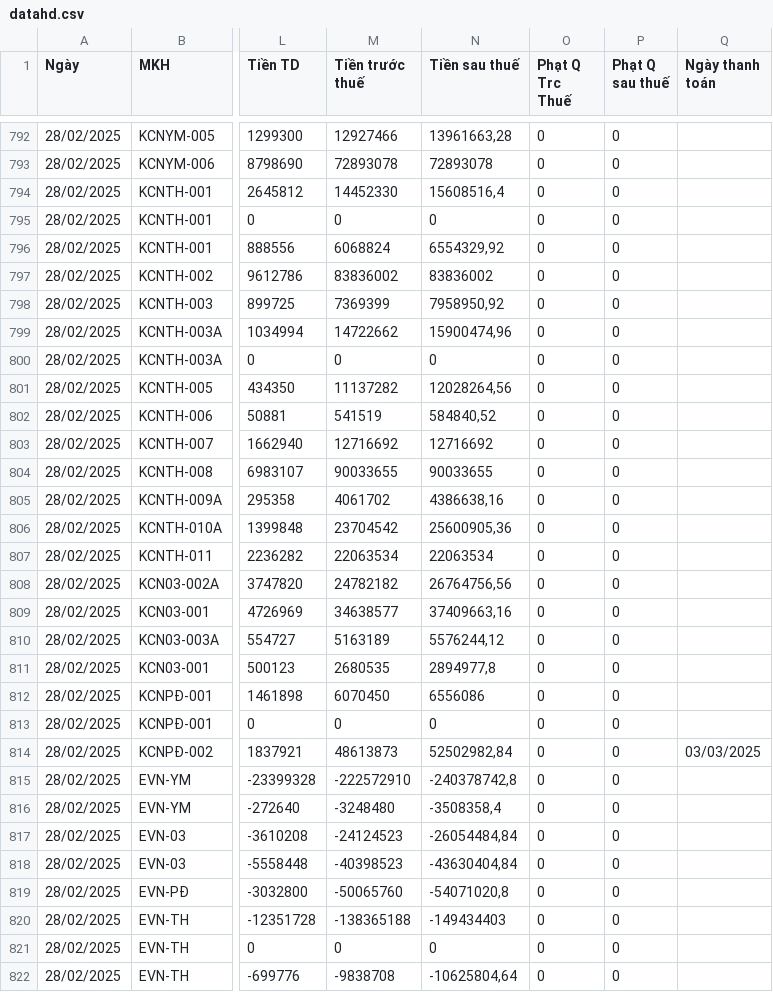
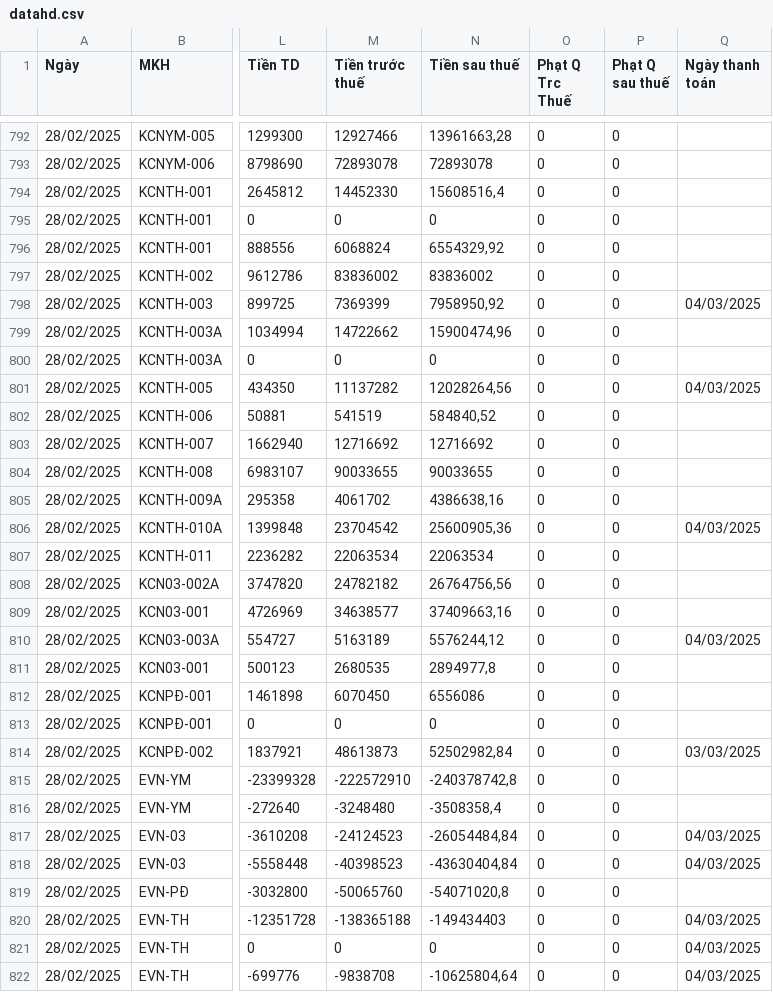
Before and after one commit to Gelex-Electric/GETC, a CSV file: assets/data/datahd.csv, drawn as a sheet; only a part is shown, gaps mark what is left out; the diff names each change by its address in the sheet, - before the commit and + after, or states it on an @@ line.

Commit message:
Update datahd.csv

```diff
--- a/assets/data/datahd.csv
+++ b/assets/data/datahd.csv
-Q798 (Ngày thanh toán): (empty)
+Q798 (Ngày thanh toán): 04/03/2025
-Q801 (Ngày thanh toán): (empty)
+Q801 (Ngày thanh toán): 04/03/2025
-Q806 (Ngày thanh toán): (empty)
+Q806 (Ngày thanh toán): 04/03/2025
-Q810 (Ngày thanh toán): (empty)
+Q810 (Ngày thanh toán): 04/03/2025
-Q817:Q818 (Ngày thanh toán): (empty)
+Q817:Q818 (Ngày thanh toán): 04/03/2025
-Q820:Q822 (Ngày thanh toán): (empty)
+Q820:Q822 (Ngày thanh toán): 04/03/2025
```
